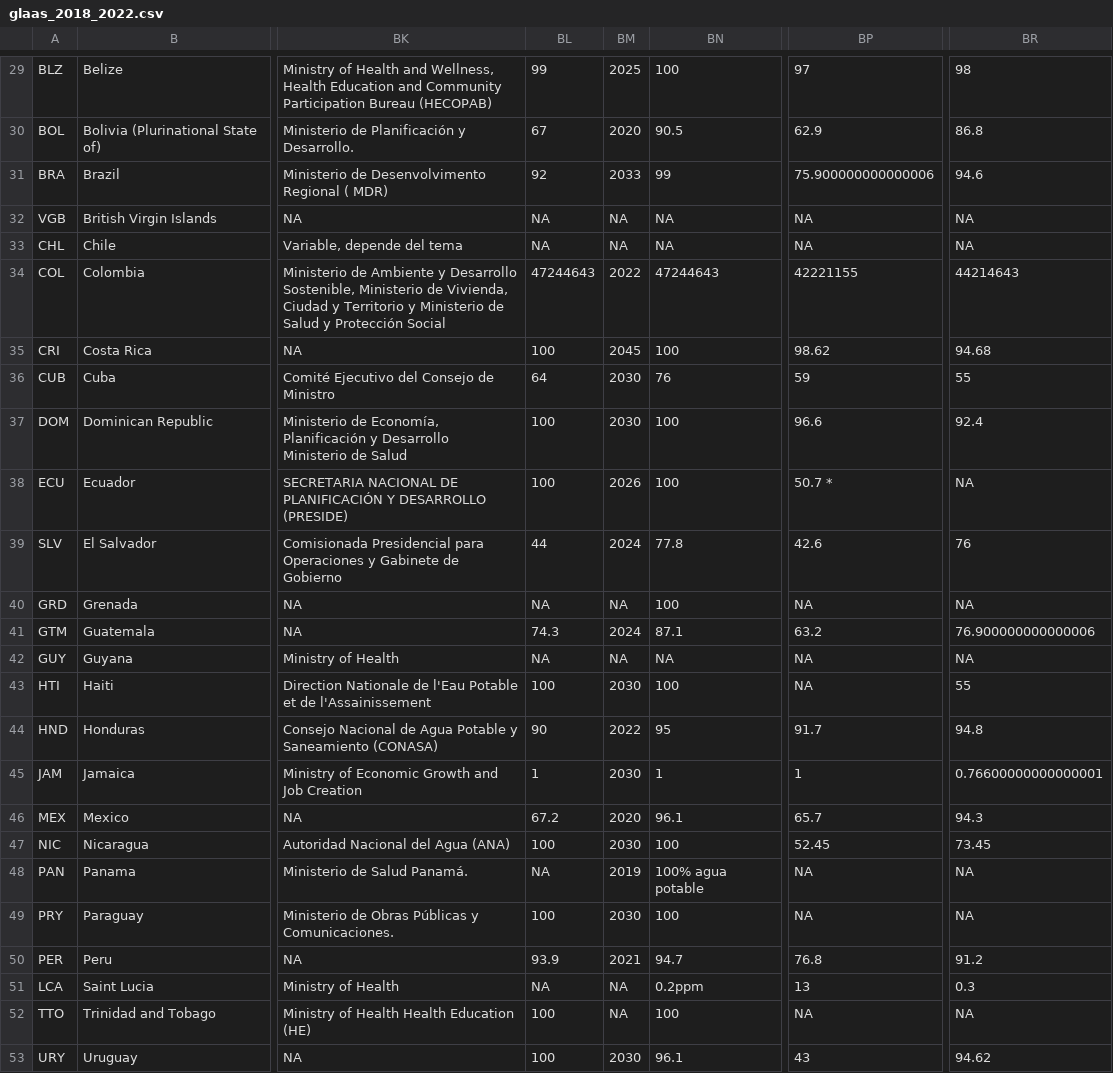
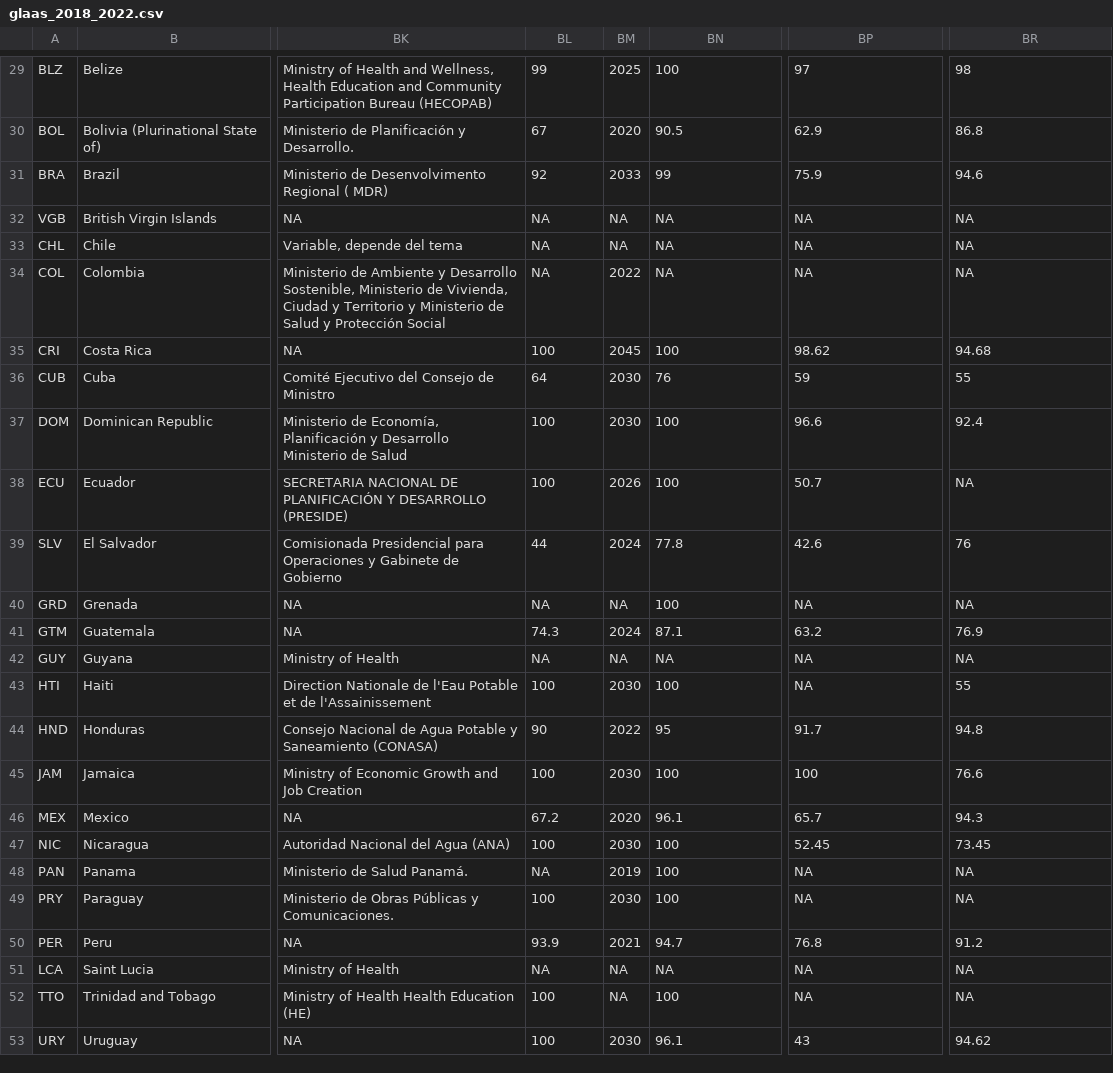
Before and after one commit to olas-lac/glaas, a CSV file: glaas_2018_2022.csv, drawn as a sheet; only a part is shown, gaps mark what is left out; the diff names each change by its address in the sheet, - before the commit and + after, or states it on an @@ line.

```diff
--- a/glaas_2018_2022.csv
+++ b/glaas_2018_2022.csv
-BP31: 75.900000000000006
+BP31: 75.9
-BL34: 47244643
+BL34: NA
-BN34: 47244643
+BN34: NA
-BP34: 42221155
+BP34: NA
-BR34: 44214643
+BR34: NA
-BP38: 50.7 *
+BP38: 50.7
-BR41: 76.900000000000006
+BR41: 76.9
-BL45: 1
+BL45: 100
-BN45: 1
+BN45: 100
-BP45: 1
+BP45: 100
-BR45: 0.76600000000000001
+BR45: 76.6
-BN48: 100% agua potable
+BN48: 100
-BN51: 0.2ppm
+BN51: NA
-BP51: 13
+BP51: NA
-BR51: 0.3
+BR51: NA
```
Also changed, not shown: glaas_2018_19.csv, 1 other file.
